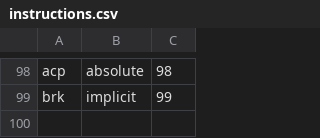
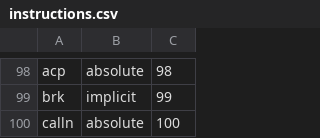
Before and after one commit to behemehal/Ellie-Language, a CSV file: bytecode/instructions.csv, drawn as a sheet; only a part is shown, gaps mark what is left out; the diff names each change by its address in the sheet, - before the commit and + after, or states it on an @@ line.

```diff
--- a/bytecode/instructions.csv
+++ b/bytecode/instructions.csv
+row 100: calln | absolute | 100
```
Also changed, not shown: 28 other files.
